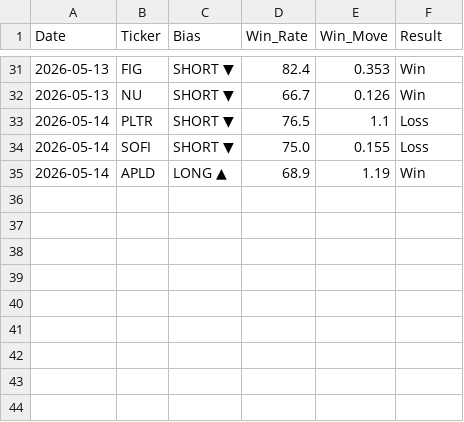
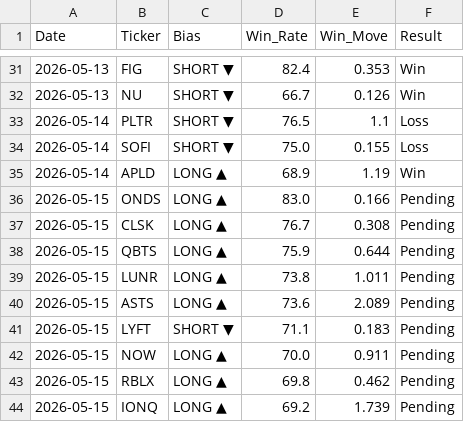
Before and after one commit to DSTAT-Trading/dstat-track-record, a CSV file: verified_track_record.csv, drawn as a sheet; only a part is shown, gaps mark what is left out.

Commit message:
DSTAT Update 2026-05-15

```diff
--- a/verified_track_record.csv
+++ b/verified_track_record.csv
@@ -35 +35,10 @@ Date,Ticker,Bias,Win_Rate,Win_Move,Result
 2026-05-14,APLD,LONG ▲,68.9,1.19,Win
+2026-05-15,ONDS,LONG ▲,83.0,0.166,Pending
+2026-05-15,CLSK,LONG ▲,76.7,0.308,Pending
+2026-05-15,QBTS,LONG ▲,75.9,0.644,Pending
+2026-05-15,LUNR,LONG ▲,73.8,1.011,Pending
+2026-05-15,ASTS,LONG ▲,73.6,2.089,Pending
+2026-05-15,LYFT,SHORT ▼,71.1,0.183,Pending
+2026-05-15,NOW,LONG ▲,70.0,0.911,Pending
+2026-05-15,RBLX,LONG ▲,69.8,0.462,Pending
+2026-05-15,IONQ,LONG ▲,69.2,1.739,Pending
```
